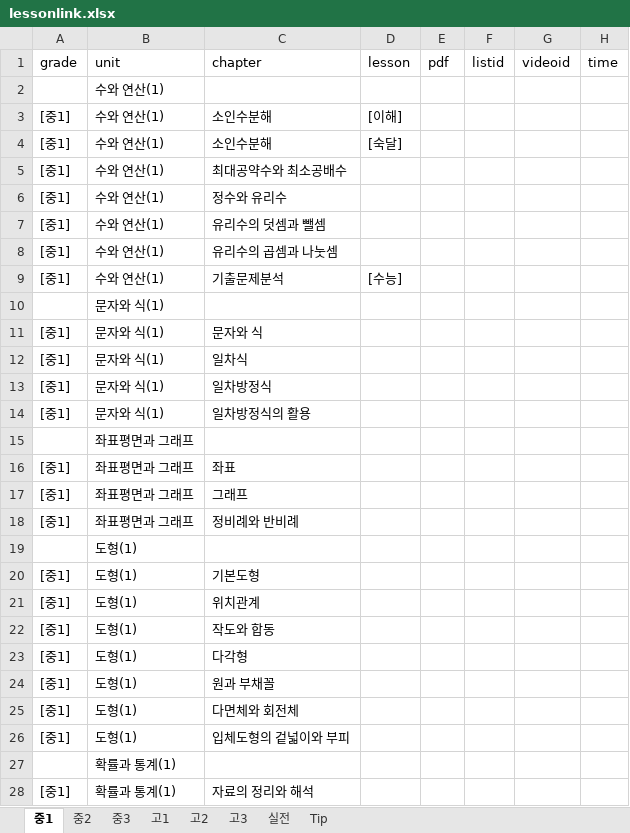
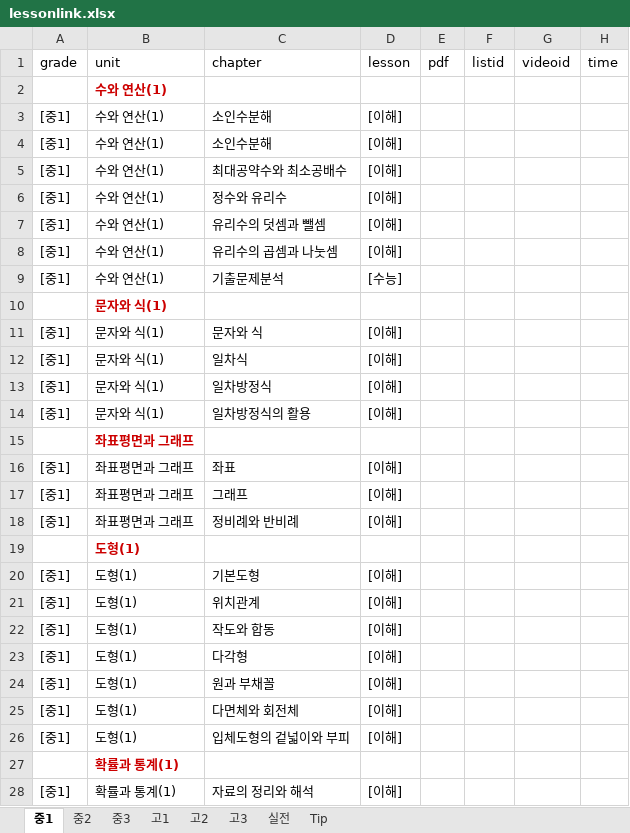
Before and after one commit to jeongmath/lyjmath, an Excel workbook: lessonlink.xlsx, sheet 중1, drawn as a sheet; only a part is shown; values as stored, in another font and other column widths than the file's, no borders; charts and pictures not drawn; the diff covers the shown part only; the diff names each change by its address in the sheet, - before the commit and + after, or states it on an @@ line.

```diff
--- a/lessonlink.xlsx (sheet 중1)
+++ b/lessonlink.xlsx (sheet 중1)
@@ B2 bold: off → on, text colour: black → #CC0000 @@
-D4 (lesson): [숙달]
+D4 (lesson): [이해]
-D5:D8 (lesson): (empty)
+D5:D8 (lesson): [이해]
@@ B10 bold: off → on, text colour: black → #CC0000 @@
-D11:D14 (lesson): (empty)
+D11:D14 (lesson): [이해]
@@ B15 bold: off → on, text colour: black → #CC0000 @@
-D16:D18 (lesson): (empty)
+D16:D18 (lesson): [이해]
@@ B19 bold: off → on, text colour: black → #CC0000 @@
-D20:D26 (lesson): (empty)
+D20:D26 (lesson): [이해]
@@ B27 bold: off → on, text colour: black → #CC0000 @@
-D28 (lesson): (empty)
+D28 (lesson): [이해]
```
Also changed, not shown: 3 edited cells elsewhere in this sheet, sheet 고2, sheet 고1, sheet 고3, sheet 중2, sheet 중3, sheet 실전, 1 more sheet, 1 other file.
